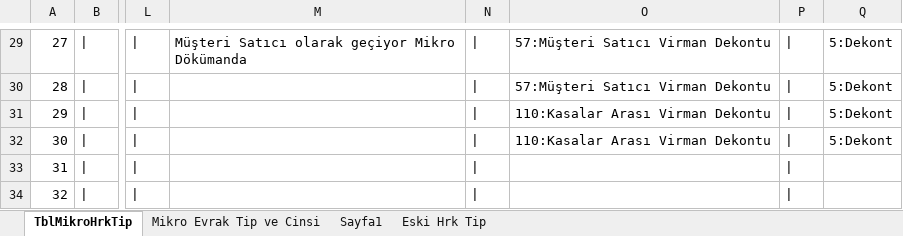
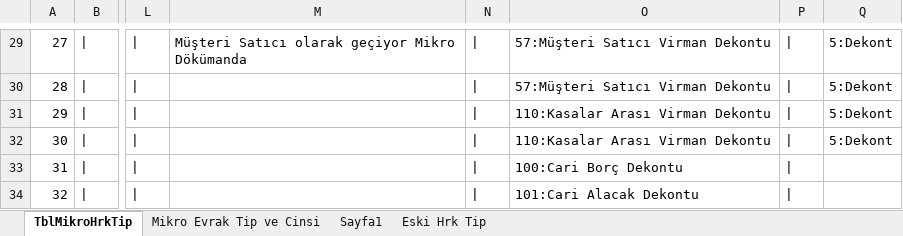
Before and after one commit to engtuncay/engtuncay.github.io, an Excel workbook: mikro-doc/Entegre Mikro İslem Tip Tablosu 14-10-2016.xlsx, sheet TblMikroHrkTip, drawn as a sheet; only a part is shown, gaps mark what is left out; values as stored, in another font and other column widths than the file's, no borders; the diff names each change by its address in the sheet, - before the commit and + after, or states it on an @@ line.

Commit message:
up

```diff
--- a/mikro-doc/Entegre Mikro İslem Tip Tablosu 14-10-2016.xlsx (sheet TblMikroHrkTip)
+++ b/mikro-doc/Entegre Mikro İslem Tip Tablosu 14-10-2016.xlsx (sheet TblMikroHrkTip)
-O33: (empty)
+O33: 100:Cari Borç Dekontu
-O34: (empty)
+O34: 101:Cari Alacak Dekontu
```
